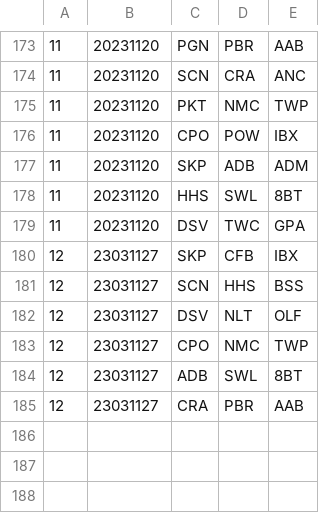
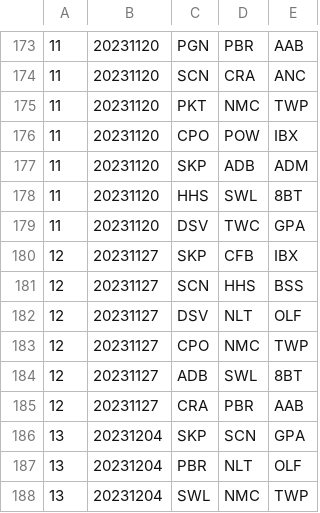
Before and after one commit to Invader-Zim/mnp-data-archive, a CSV file: season-18/matches.csv, drawn as a sheet; only a part is shown, gaps mark what is left out; the diff names each change by its address in the sheet, - before the commit and + after, or states it on an @@ line.

```diff
--- a/season-18/matches.csv
+++ b/season-18/matches.csv
-B180:B185: 23031127
+B180:B185: 20231127
+row 186: 13 | 20231204 | SKP | SCN | GPA
+row 187: 13 | 20231204 | PBR | NLT | OLF
+row 188: 13 | 20231204 | SWL | NMC | TWP
```
Also changed, not shown: 1 other file.
